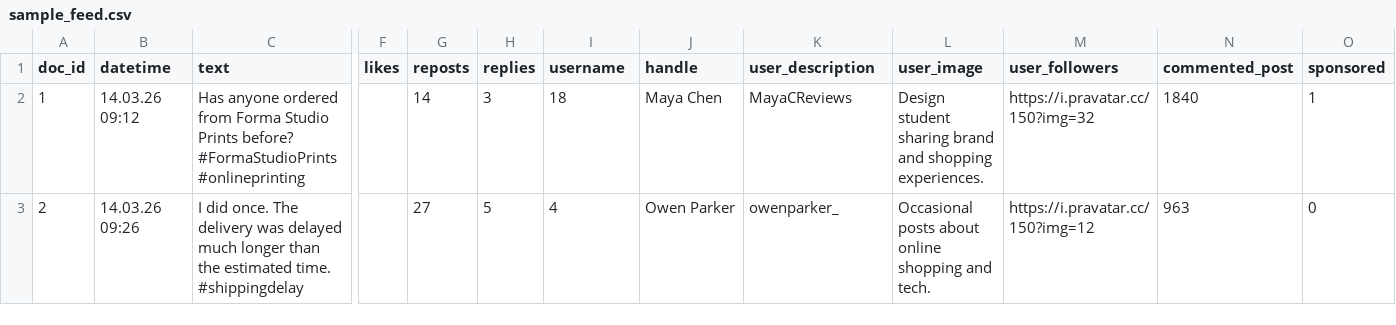
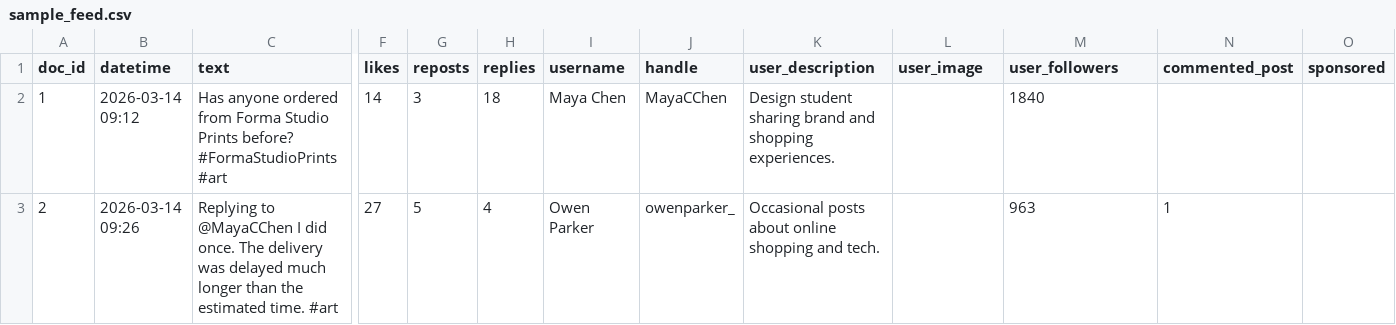
Before and after one commit to katrin-ux/twitter-stimuli, a CSV file: sample_feed.csv, drawn as a sheet; only a part is shown, gaps mark what is left out; the diff covers the shown part only; the diff names each change by its address in the sheet, - before the commit and + after, or states it on an @@ line.

Commit message:
Update sample_feed.csv

```diff
--- a/sample_feed.csv
+++ b/sample_feed.csv
-B2 (datetime): 14.03.26 09:12
+B2 (datetime): 2026-03-14 09:12
-C2 (text): …before? #FormaStudioPrints #onlineprinting
+C2 (text): …before? #FormaStudioPrints #art
-F2 (likes): (empty)
+F2 (likes): 14
-G2 (reposts): 14
+G2 (reposts): 3
-H2 (replies): 3
+H2 (replies): 18
-I2 (username): 18
+I2 (username): Maya Chen
-J2 (handle): Maya Chen
+J2 (handle): MayaCChen
-K2 (user_description): MayaCReviews
+K2 (user_description): Design student sharing brand and shopping experiences.
-L2 (user_image): Design student sharing brand and shopping experiences.
+L2 (user_image): (empty)
-M2 (user_followers): https://i.pravatar.cc/150?img=32
+M2 (user_followers): 1840
-N2 (commented_post): 1840
+N2 (commented_post): (empty)
-O2 (sponsored): 1
+O2 (sponsored): (empty)
-B3 (datetime): 14.03.26 09:26
+B3 (datetime): 2026-03-14 09:26
-C3 (text): I did once. The delivery was delayed much longer than the estimated time. #shippingdelay
+C3 (text): Replying to @MayaCChen I did once. The delivery was delayed much longer than the estimated time. #art
-F3 (likes): (empty)
+F3 (likes): 27
-G3 (reposts): 27
+G3 (reposts): 5
-H3 (replies): 5
+H3 (replies): 4
-I3 (username): 4
+I3 (username): Owen Parker
-J3 (handle): Owen Parker
+J3 (handle): owenparker_
-K3 (user_description): owenparker_
+K3 (user_description): Occasional posts about online shopping and tech.
-L3 (user_image): Occasional posts about online shopping and tech.
+L3 (user_image): (empty)
-M3 (user_followers): https://i.pravatar.cc/150?img=12
+M3 (user_followers): 963
-N3 (commented_post): 963
+N3 (commented_post): 1
-O3 (sponsored): 0
+O3 (sponsored): (empty)
```
Also changed, not shown: 40 edited cells elsewhere in this file.
